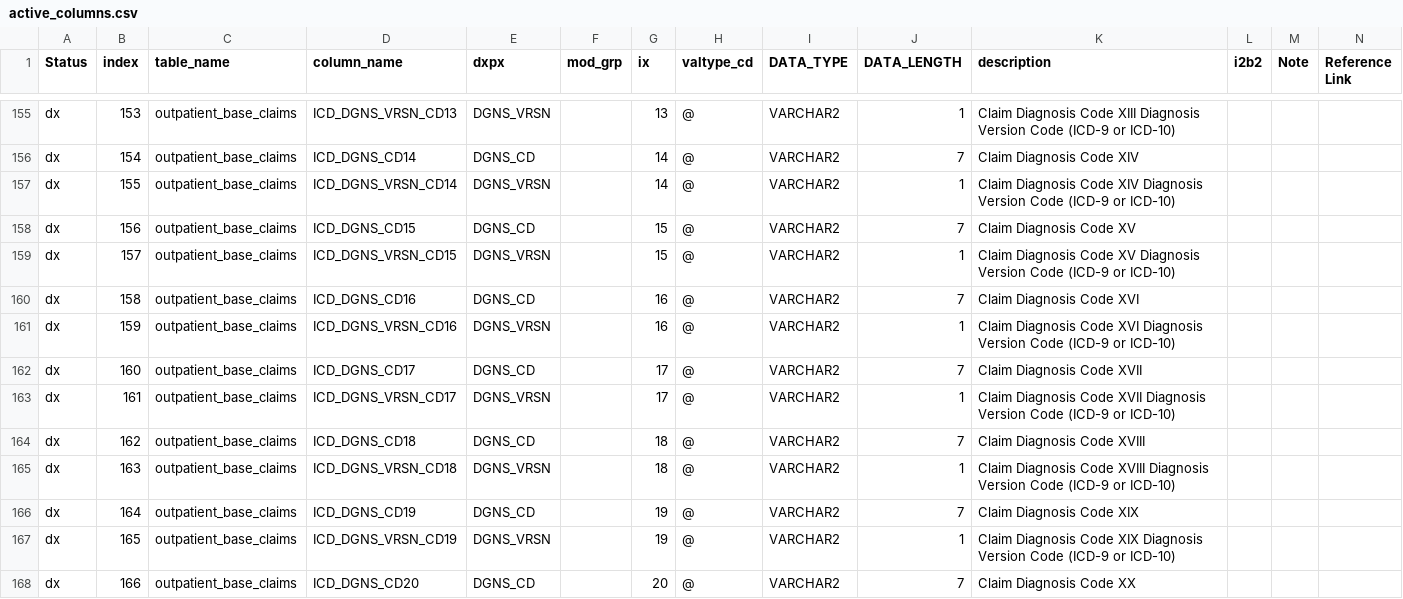
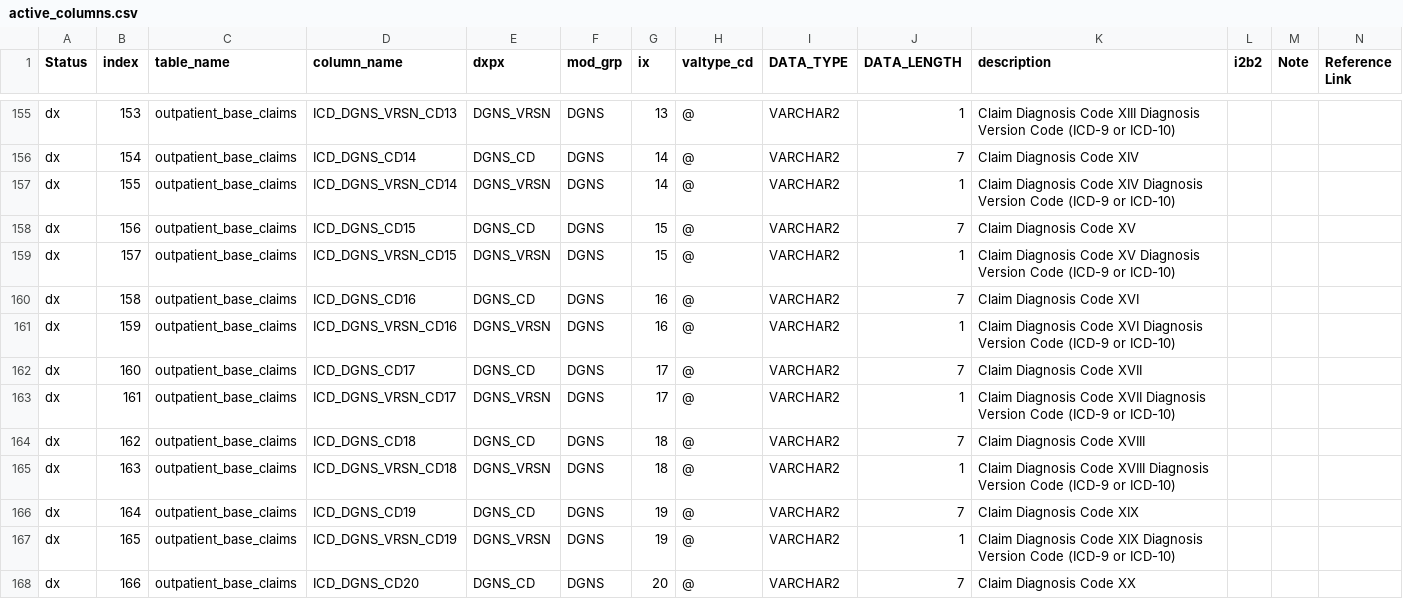
Before and after one commit to kumc-bmi/grouse, a CSV file: etl_i2b2/metadata/active_columns.csv, drawn as a sheet; only a part is shown, gaps mark what is left out; the diff covers the shown part only; the diff names each change by its address in the sheet, - before the commit and + after, or states it on an @@ line.

```diff
--- a/etl_i2b2/metadata/active_columns.csv
+++ b/etl_i2b2/metadata/active_columns.csv
-F155:F168 (mod_grp): (empty)
+F155:F168 (mod_grp): DGNS
```
Also changed, not shown: 180 edited cells elsewhere in this file, 1 other file.
